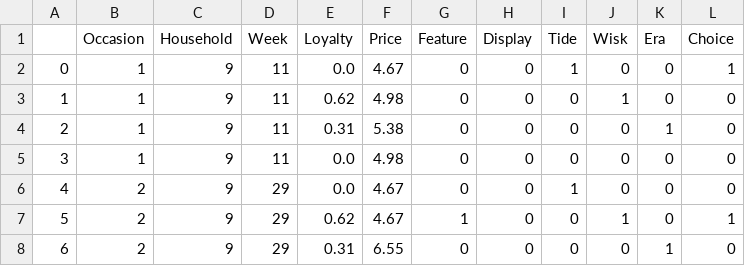
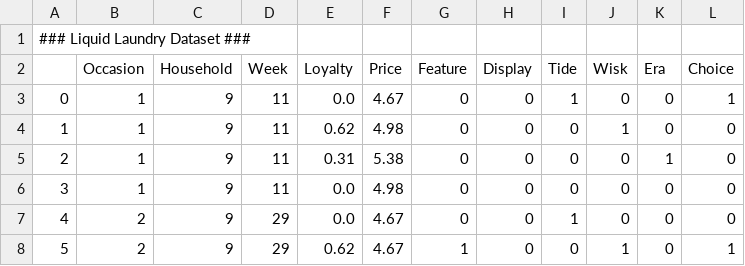
Before and after one commit to Dona134/Liquid-laundry-analytics, a CSV file: LLDB-data.csv, drawn as a sheet; only a part is shown; the shorter side is filled out with more unchanged rows; the diff names each change by its address in the sheet, - before the commit and + after, or states it on an @@ line.

```diff
--- a/LLDB-data.csv
+++ b/LLDB-data.csv
+row 1: ### Liquid Laundry Dataset ###
```
Also changed, not shown: 2 other files.
